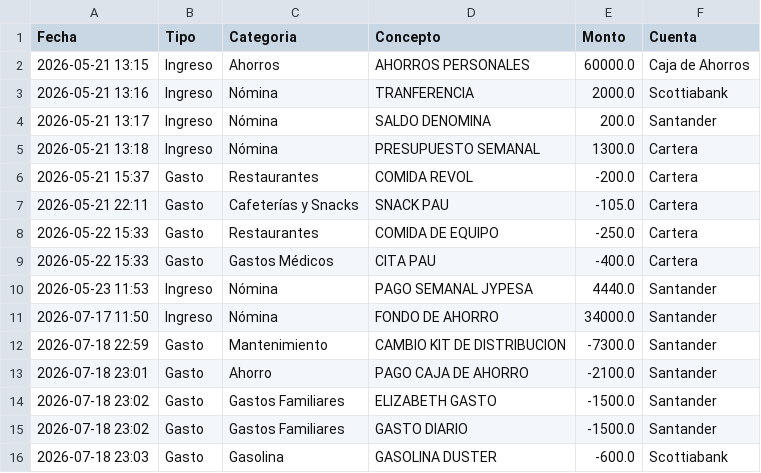
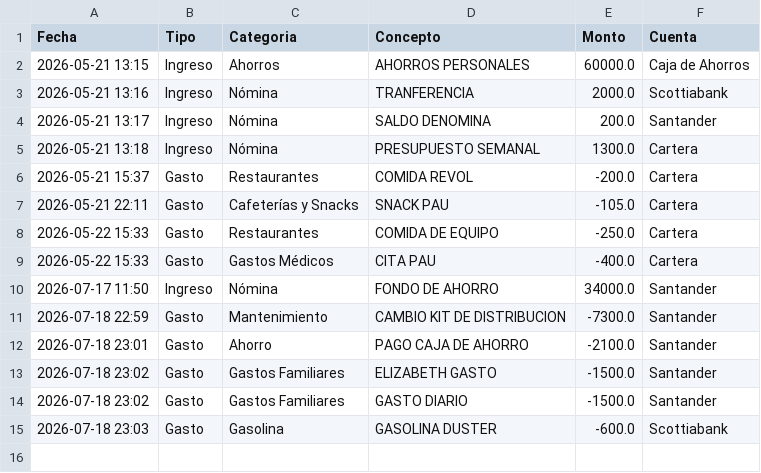
Before and after one commit to RH2026/nexion, a CSV file: cartera.csv, drawn as a sheet; the diff names each change by its address in the sheet, - before the commit and + after, or states it on an @@ line.

Commit message:
Update cartera.csv

```diff
--- a/cartera.csv
+++ b/cartera.csv
-row 10: 2026-05-23 11:53 | Ingreso | Nómina | PAGO SEMANAL JYPESA | 4440.0 | Santander
```
